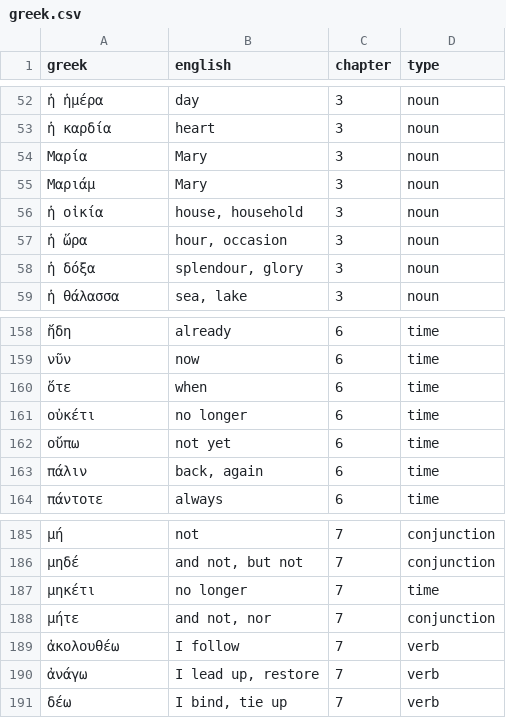
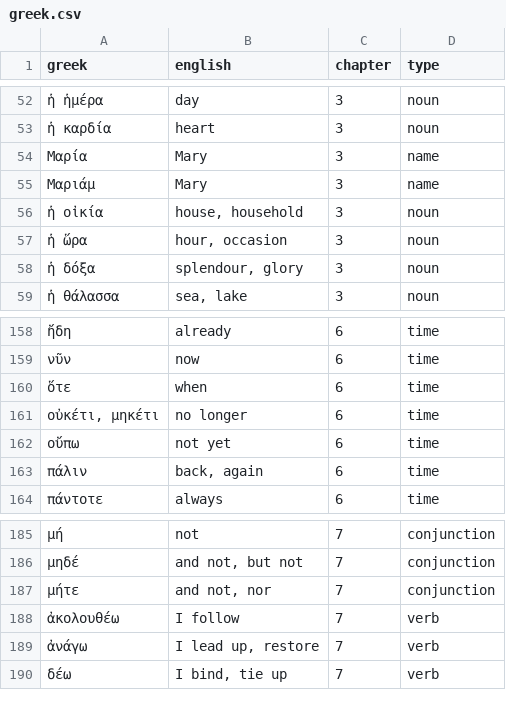
Before and after one commit to alexocean7/greek, a CSV file: greek.csv, drawn as a sheet; only a part is shown, gaps mark what is left out.

```diff
--- a/greek.csv
+++ b/greek.csv
@@ -53,4 +53,4 @@
 ἡ καρδία,heart,3,noun
-Μαρία,Mary,3,noun
-Μαριάμ,Mary,3,noun
+Μαρία,Mary,3,name
+Μαριάμ,Mary,3,name
 ἡ οἰκία,"house, household",3,noun
@@ -160,3 +160,3 @@
 ὅτε,when,6,time
-οὐκέτι,no longer,6,time
+"οὐκέτι, μηκέτι",no longer,6,time
 οὔπω,not yet,6,time
@@ -186,3 +186,2 @@
 μηδέ,"and not, but not",7,conjunction
-μηκέτι,no longer,7,time
 μήτε,"and not, nor",7,conjunction
```
Also changed, not shown: 1 other file.
